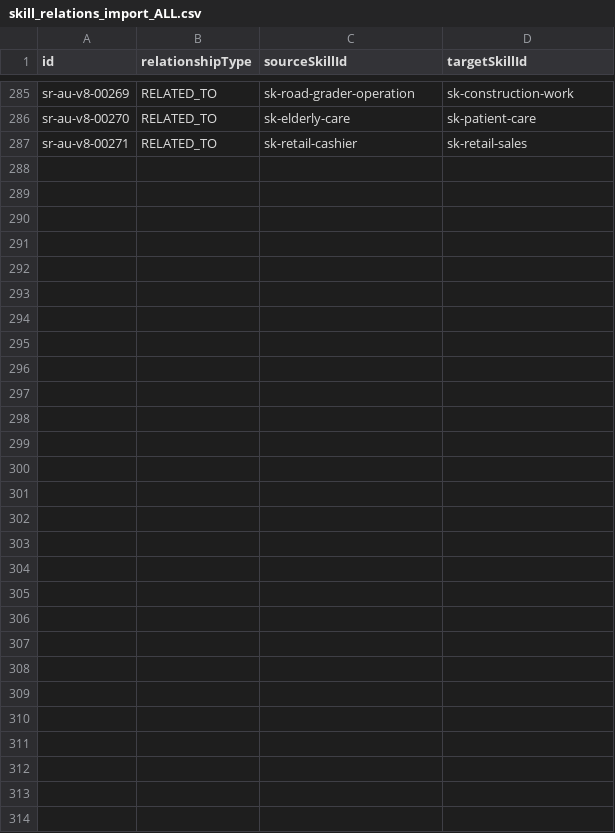
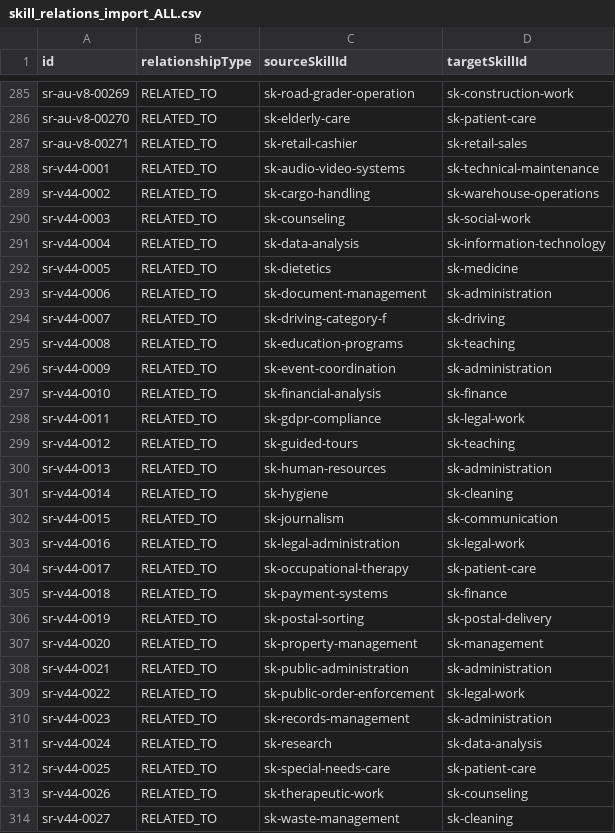
Before and after one commit to neSSHHa/Pametni-iskalec-zaposlitev-in-napovedovalec-pla-, a CSV file: data-ingestion/data/skill_relations_import_ALL.csv, drawn as a sheet; only a part is shown, gaps mark what is left out; the diff names each change by its address in the sheet, - before the commit and + after, or states it on an @@ line.

```diff
--- a/data-ingestion/data/skill_relations_import_ALL.csv
+++ b/data-ingestion/data/skill_relations_import_ALL.csv
+row 288: sr-v44-0001 | RELATED_TO | sk-audio-video-systems | sk-technical-maintenance
+row 289: sr-v44-0002 | RELATED_TO | sk-cargo-handling | sk-warehouse-operations
+row 290: sr-v44-0003 | RELATED_TO | sk-counseling | sk-social-work
+row 291: sr-v44-0004 | RELATED_TO | sk-data-analysis | sk-information-technology
+row 292: sr-v44-0005 | RELATED_TO | sk-dietetics | sk-medicine
+row 293: sr-v44-0006 | RELATED_TO | sk-document-management | sk-administration
+row 294: sr-v44-0007 | RELATED_TO | sk-driving-category-f | sk-driving
+row 295: sr-v44-0008 | RELATED_TO | sk-education-programs | sk-teaching
+row 296: sr-v44-0009 | RELATED_TO | sk-event-coordination | sk-administration
+row 297: sr-v44-0010 | RELATED_TO | sk-financial-analysis | sk-finance
+row 298: sr-v44-0011 | RELATED_TO | sk-gdpr-compliance | sk-legal-work
+row 299: sr-v44-0012 | RELATED_TO | sk-guided-tours | sk-teaching
+row 300: sr-v44-0013 | RELATED_TO | sk-human-resources | sk-administration
+row 301: sr-v44-0014 | RELATED_TO | sk-hygiene | sk-cleaning
+row 302: sr-v44-0015 | RELATED_TO | sk-journalism | sk-communication
+row 303: sr-v44-0016 | RELATED_TO | sk-legal-administration | sk-legal-work
+row 304: sr-v44-0017 | RELATED_TO | sk-occupational-therapy | sk-patient-care
+row 305: sr-v44-0018 | RELATED_TO | sk-payment-systems | sk-finance
+row 306: sr-v44-0019 | RELATED_TO | sk-postal-sorting | sk-postal-delivery
+row 307: sr-v44-0020 | RELATED_TO | sk-property-management | sk-management
+row 308: sr-v44-0021 | RELATED_TO | sk-public-administration | sk-administration
+row 309: sr-v44-0022 | RELATED_TO | sk-public-order-enforcement | sk-legal-work
+row 310: sr-v44-0023 | RELATED_TO | sk-records-management | sk-administration
+row 311: sr-v44-0024 | RELATED_TO | sk-research | sk-data-analysis
+row 312: sr-v44-0025 | RELATED_TO | sk-special-needs-care | sk-patient-care
+row 313: sr-v44-0026 | RELATED_TO | sk-therapeutic-work | sk-counseling
+row 314: sr-v44-0027 | RELATED_TO | sk-waste-management | sk-cleaning
```
Also changed, not shown: data-ingestion/data/locations_import_ALL.csv, data-ingestion/data/skills_import_ALL.csv, 4 other files.
